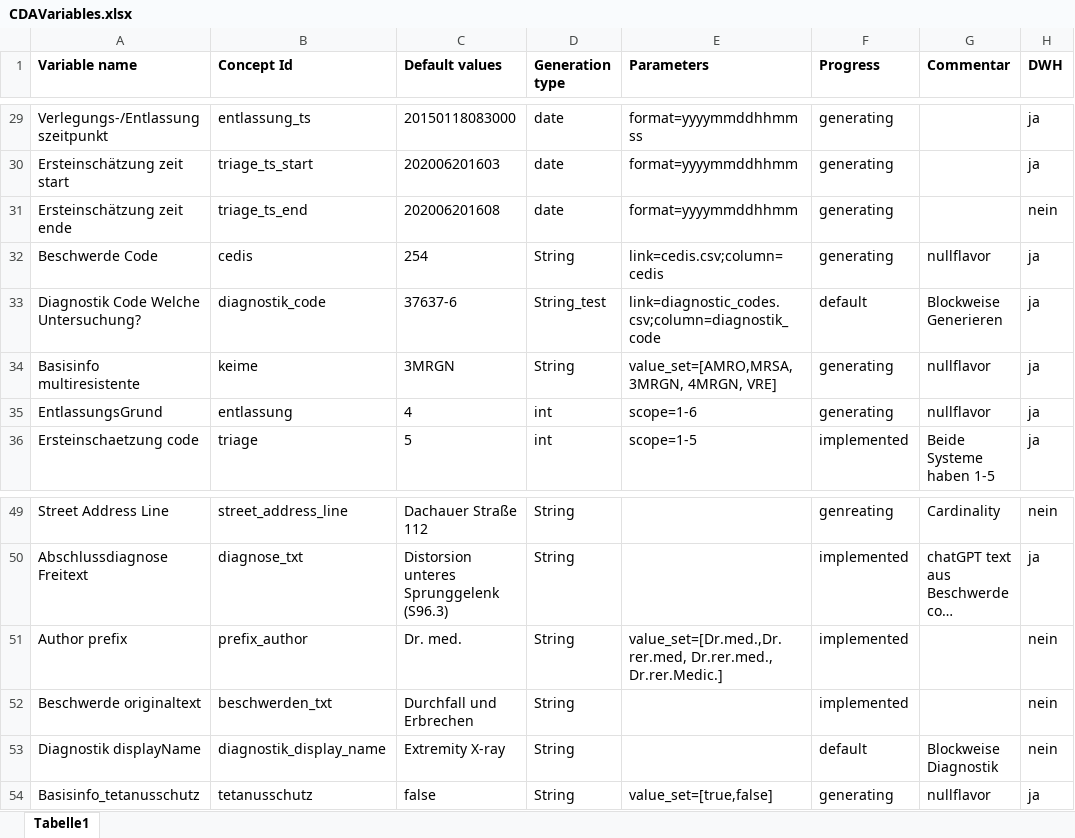
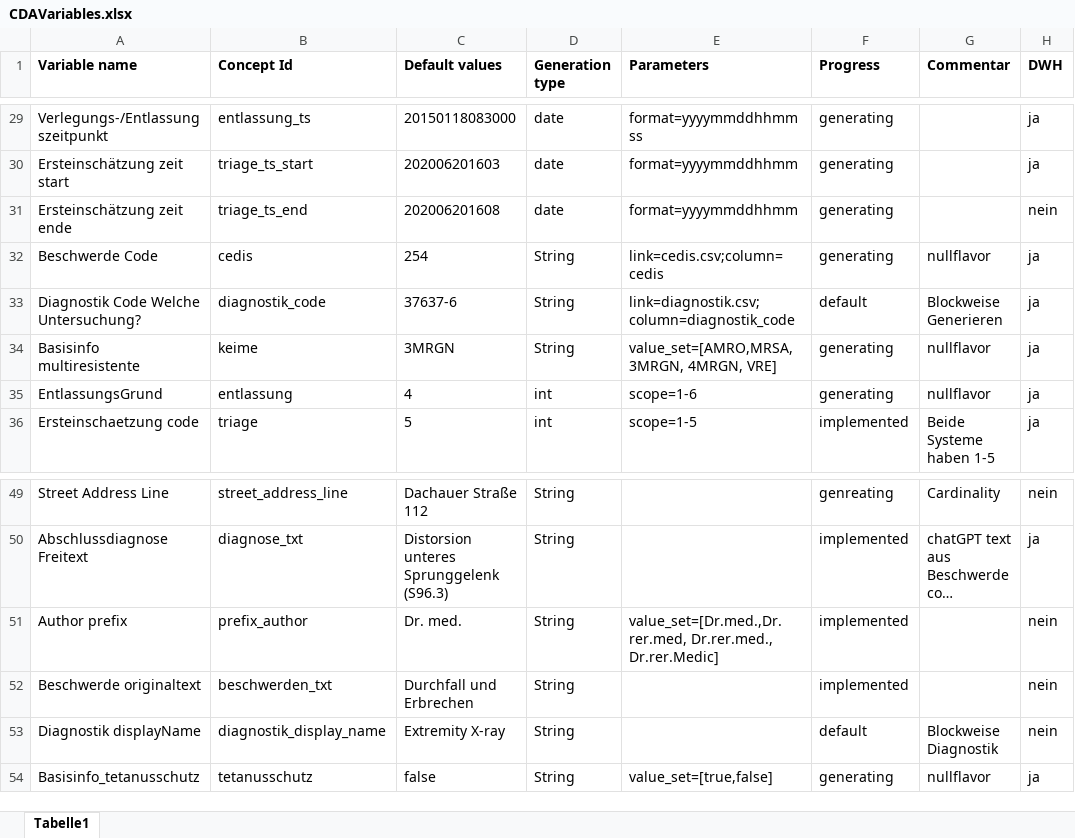
Before and after one commit to aktin/cda-test-data-generator, an Excel workbook: resources/CDAVariables.xlsx, sheet Tabelle1, drawn as a sheet; only a part is shown, gaps mark what is left out; long unchanged cells end in …; values as stored, in another font and other column widths than the file's, no borders; the diff names each change by its address in the sheet, - before the commit and + after, or states it on an @@ line.

Commit message:
Implement Diagnostik

```diff
--- a/resources/CDAVariables.xlsx (sheet Tabelle1)
+++ b/resources/CDAVariables.xlsx (sheet Tabelle1)
-D33 (Generation type): String_test
+D33 (Generation type): String
-E33 (Parameters): link=diagnostic_codes.csv;column=diagnostik_code
+E33 (Parameters): link=diagnostik.csv;column=diagnostik_code
-E51 (Parameters): value_set=[Dr.med.,Dr.rer.med, Dr.rer.med., Dr.rer.Medic.]
+E51 (Parameters): value_set=[Dr.med.,Dr.rer.med, Dr.rer.med., Dr.rer.Medic]
```
Also changed, not shown: 6 other files.
